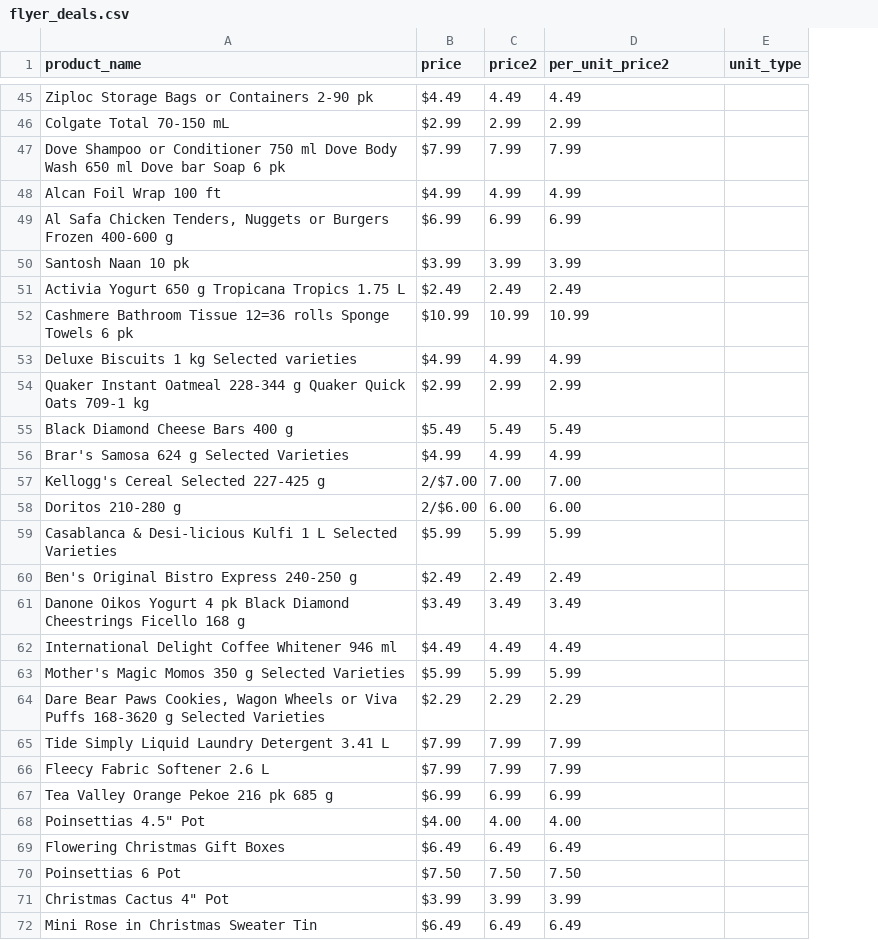
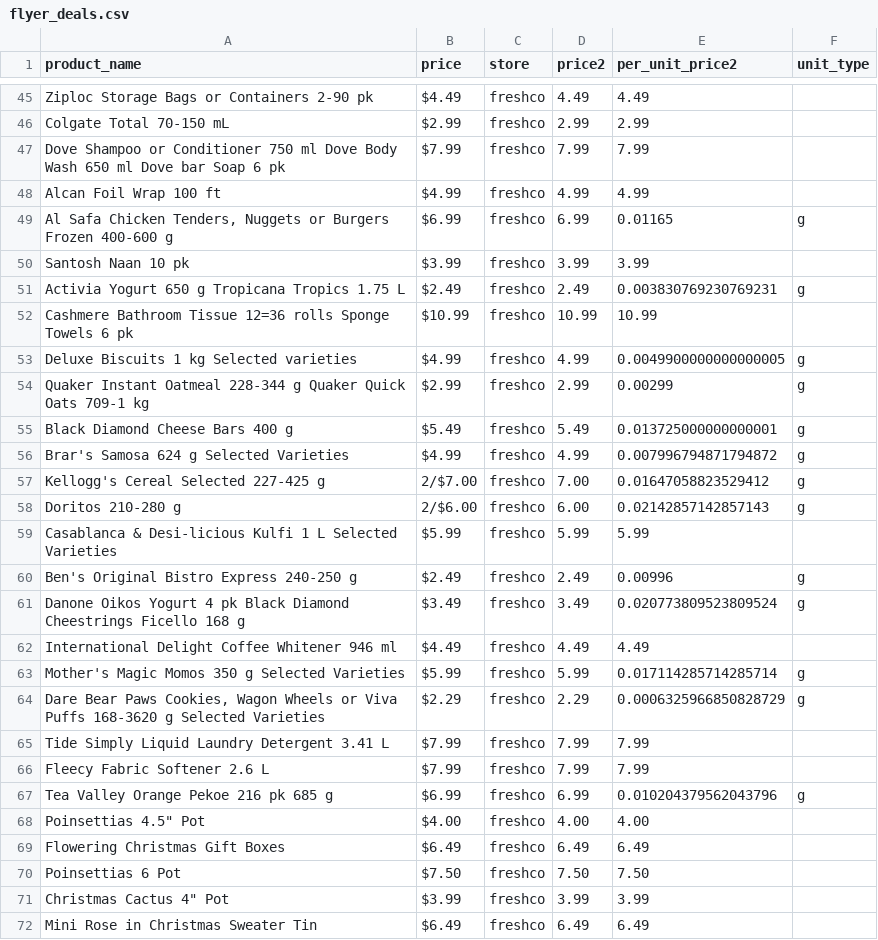
Before and after one commit to caitlan-krasinski/grocery-store-backend, a CSV file: clean_data/freshco/flyer_deals.csv, drawn as a sheet; only a part is shown, gaps mark what is left out; addresses are those after the commit; the diff covers the shown part only; the diff names each change by its address in the sheet, - before the commit and + after, or states it on an @@ line.

```diff
--- a/clean_data/freshco/flyer_deals.csv
+++ b/clean_data/freshco/flyer_deals.csv
+column C (store), rows 45-72: all freshco
-E49 (per_unit_price2): 6.99
+E49 (per_unit_price2): 0.01165
-F49 (unit_type): (empty)
+F49 (unit_type): g
-E51 (per_unit_price2): 2.49
+E51 (per_unit_price2): 0.003830769230769231
-F51 (unit_type): (empty)
+F51 (unit_type): g
-E53 (per_unit_price2): 4.99
+E53 (per_unit_price2): 0.0049900000000000005
-F53:F58 (unit_type): (empty)
+F53:F58 (unit_type): g
-E54 (per_unit_price2): 2.99
+E54 (per_unit_price2): 0.00299
-E55 (per_unit_price2): 5.49
+E55 (per_unit_price2): 0.013725000000000001
-E56 (per_unit_price2): 4.99
+E56 (per_unit_price2): 0.007996794871794872
-E57 (per_unit_price2): 7.00
+E57 (per_unit_price2): 0.01647058823529412
-E58 (per_unit_price2): 6.00
+E58 (per_unit_price2): 0.02142857142857143
-E60 (per_unit_price2): 2.49
+E60 (per_unit_price2): 0.00996
-F60:F61 (unit_type): (empty)
+F60:F61 (unit_type): g
-E61 (per_unit_price2): 3.49
+E61 (per_unit_price2): 0.020773809523809524
-E63 (per_unit_price2): 5.99
+E63 (per_unit_price2): 0.017114285714285714
-F63:F64 (unit_type): (empty)
+F63:F64 (unit_type): g
-E64 (per_unit_price2): 2.29
+E64 (per_unit_price2): 0.0006325966850828729
-E67 (per_unit_price2): 6.99
+E67 (per_unit_price2): 0.010204379562043796
-F67 (unit_type): (empty)
+F67 (unit_type): g
```
Also changed, not shown: 66 edited cells elsewhere in this file, clean_data/food_basics/flyer_deals.csv, clean_data/no_frills/flyer_deals.csv, 10 other files.
